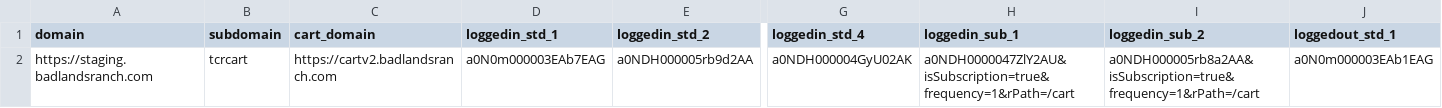
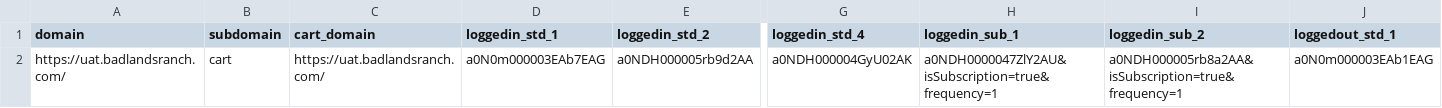
Before and after one commit to GoldenHippoMedia/goldenpet-test-automation, a CSV file: cartv3-e2e/data/products/badlands-uat.csv, drawn as a sheet; only a part is shown, gaps mark what is left out; the diff names each change by its address in the sheet, - before the commit and + after, or states it on an @@ line.

Commit message:
Subscription management specs: verified UAT+prod (drmarty+badlands)
- 5 self-heal specs (skip/date/qty/frequency/payment) + ship-now: UAT-only
  now (mutating/order-placing); prod runs guards + shipping-address smoke
  only, identical policy for both brands.
- Fix subscription-cancel two-step confirm modal (app added an ARE YOU
  SURE modal; confirmCancel() now clicks both steps; aria-label fallback,
  no data-qa on the modal buttons).
- Fix drmarty UAT host (uat-int.drmartypets.com -> uat.drmartypets.com).
- Discount-tolerant quantity recompute (coupon'd subs no longer false-fail).
- Fill in badlands CS phone/hours/coupon config.
- CLAUDE.md: consolidated Open Follow-ups & Known Issues hub, subscription
  env-policy matrix, SDET-maturity backlog items.

```diff
--- a/cartv3-e2e/data/products/badlands-uat.csv
+++ b/cartv3-e2e/data/products/badlands-uat.csv
-A2 (domain): https://staging.badlandsranch.com
+A2 (domain): https://uat.badlandsranch.com/
-B2 (subdomain): tcrcart
+B2 (subdomain): cart
-C2 (cart_domain): https://cartv2.badlandsranch.com
+C2 (cart_domain): https://uat.badlandsranch.com/
-H2 (loggedin_sub_1): a0NDH0000047ZlY2AU&isSubscription=true&frequency=1&rPath=/cart
+H2 (loggedin_sub_1): a0NDH0000047ZlY2AU&isSubscription=true&frequency=1
-I2 (loggedin_sub_2): a0NDH000005rb8a2AA&isSubscription=true&frequency=1&rPath=/cart
+I2 (loggedin_sub_2): a0NDH000005rb8a2AA&isSubscription=true&frequency=1
```
Also changed, not shown: cartv3-e2e/data/products/drmarty-uat.csv, 18 other files.
